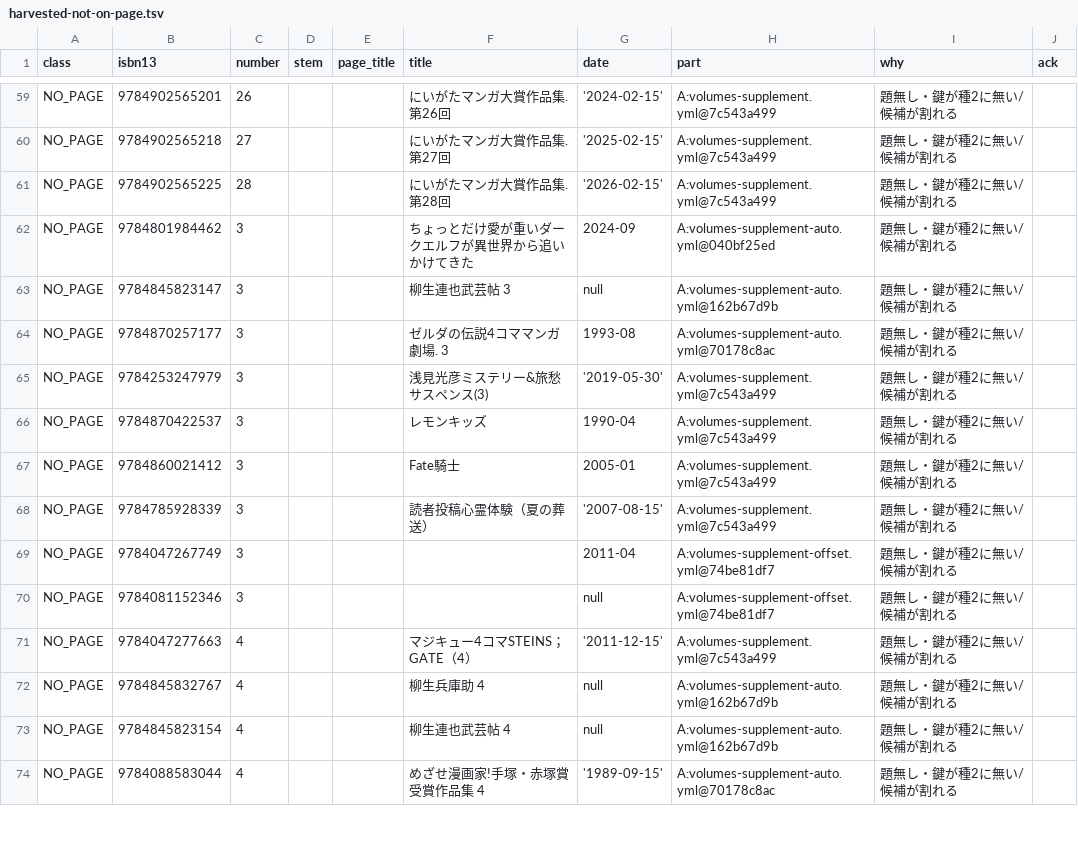
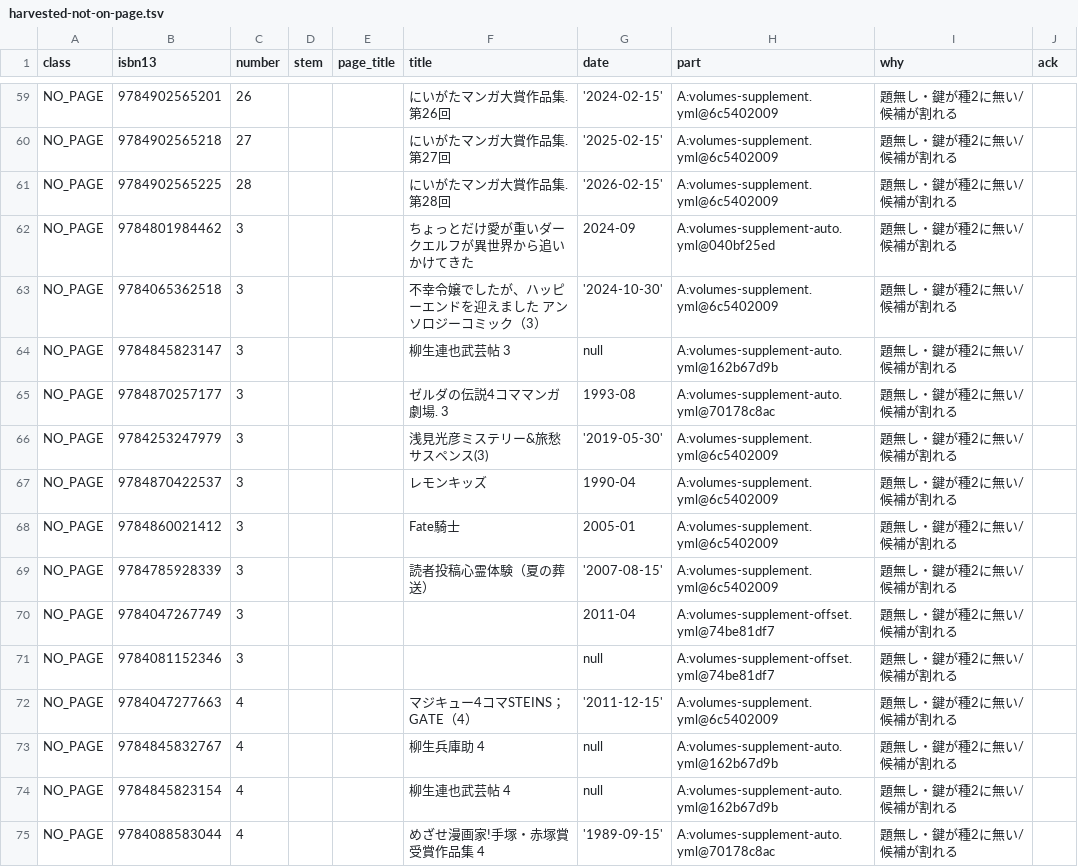
Before and after one commit to shuichi0725-cmyk/MANGAL, a TSV file: docs/production-diagnostics/harvested-not-on-page.tsv, drawn as a sheet; only a part is shown, gaps mark what is left out; addresses are those after the commit; the diff covers the shown part only; the diff names each change by its address in the sheet, - before the commit and + after, or states it on an @@ line.

```diff
--- a/docs/production-diagnostics/harvested-not-on-page.tsv
+++ b/docs/production-diagnostics/harvested-not-on-page.tsv
-H59:H61 (part): A:volumes-supplement.yml@7c543a499
+H59:H61 (part): A:volumes-supplement.yml@6c5402009
+row 63: NO_PAGE | 9784065362518 | 3 |  |  | 不幸令嬢でしたが、ハッピーエンドを迎えました アンソロジーコミック（3） | '2024-10-30' | A:volumes-supplement.yml@6c5402009 | 題無し・鍵が種2に無い/候補が割れる
-H66:H69 (part): A:volumes-supplement.yml@7c543a499
+H66:H69 (part): A:volumes-supplement.yml@6c5402009
-H72 (part): A:volumes-supplement.yml@7c543a499
+H72 (part): A:volumes-supplement.yml@6c5402009
```
Also changed, not shown: 3 added rows and 57 edited cells elsewhere in this file.
